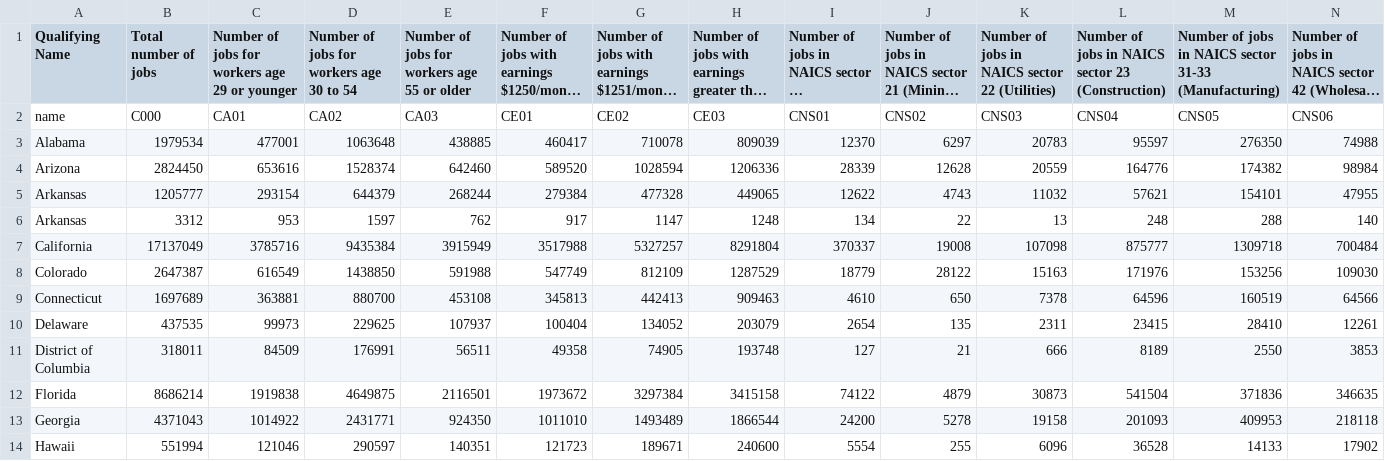
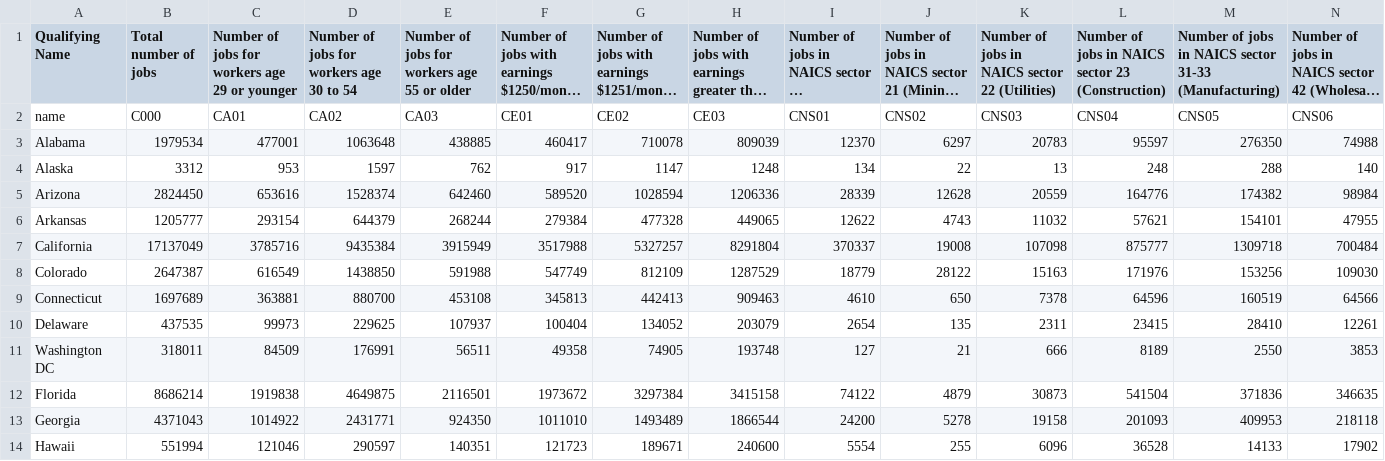
Before and after one commit to katherinesing/usc-xprize-covid, a CSV file: data/lodes_us_states_rac_S000_JT00_2018.csv, drawn as a sheet; only a part is shown; long unchanged cells end in …; removed rows and columns are numbered as before the commit, all else as after; rows hold the shown columns only; the diff names each change by its address in the sheet, - before the commit and + after, or states it on an @@ line.

Commit message:
modify DC + Alaska

```diff
--- a/data/lodes_us_states_rac_S000_JT00_2018.csv
+++ b/data/lodes_us_states_rac_S000_JT00_2018.csv
+row 4: Alaska | 3312 | 953 | 1597 | 762 | 917 | 1147 | 1248 | 134 | 22 | 13 | 248 | 288 | 140
-row 6: Arkansas | 3312 | 953 | 1597 | 762 | 917 | 1147 | 1248 | 134 | 22 | 13 | 248 | 288 | 140
-A11 (Qualifying Name): District of Columbia
+A11 (Qualifying Name): Washington DC
```
Also changed, not shown: data/social_explorer_data.csv.
